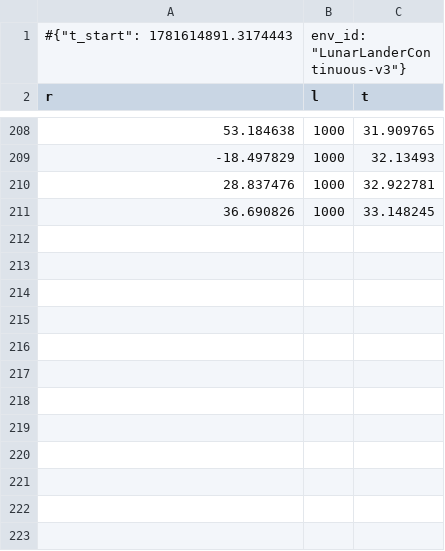
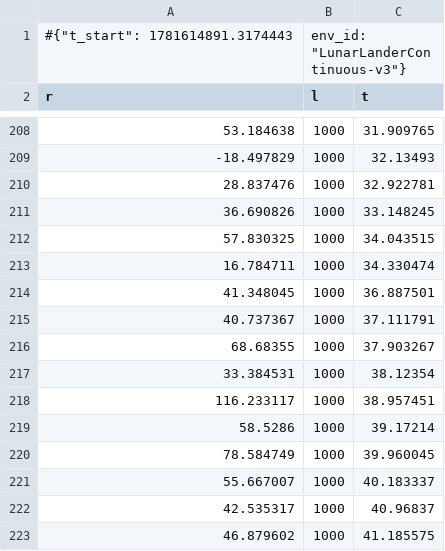
Before and after one commit to Esraa-Nemat-alla/Benchmarking-Deep-RL-Algorithms-with-Potential-Based-Reward-Shaping-on-LunarLander, a CSV file: results/ppo_none_seed1/monitor.monitor.csv, drawn as a sheet; only a part is shown, gaps mark what is left out; the diff names each change by its address in the sheet, - before the commit and + after, or states it on an @@ line.

Commit message:
update evaluation and training monitor logs with latest PPO episode results

```diff
--- a/results/ppo_none_seed1/monitor.monitor.csv
+++ b/results/ppo_none_seed1/monitor.monitor.csv
+row 212: 57.830325 | 1000 | 34.043515
+row 213: 16.784711 | 1000 | 34.330474
+row 214: 41.348045 | 1000 | 36.887501
+row 215: 40.737367 | 1000 | 37.111791
+row 216: 68.68355 | 1000 | 37.903267
+row 217: 33.384531 | 1000 | 38.12354
+row 218: 116.233117 | 1000 | 38.957451
+row 219: 58.5286 | 1000 | 39.17214
+row 220: 78.584749 | 1000 | 39.960045
+row 221: 55.667007 | 1000 | 40.183337
+row 222: 42.535317 | 1000 | 40.96837
+row 223: 46.879602 | 1000 | 41.185575
```
Also changed, not shown: results/ppo_none_seed1/eval_monitor.monitor.csv, 2 other files.
